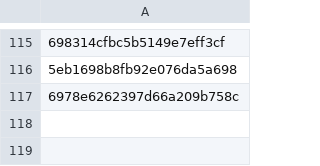
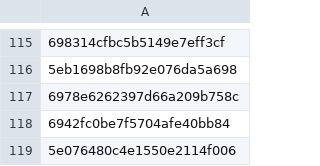
Before and after one commit to jchan58/plain_language_summarization_platform, a CSV file: approved_ids.csv, drawn as a sheet; only a part is shown, gaps mark what is left out; the diff names each change by its address in the sheet, - before the commit and + after, or states it on an @@ line.

```diff
--- a/approved_ids.csv
+++ b/approved_ids.csv
+row 118: 6942fc0be7f5704afe40bb84
+row 119: 5e076480c4e1550e2114f006
```
Also changed, not shown: google_forms/new_revised_info.csv, google_forms/surveys/Health Information Survey (Responses) - 0306.csv, 5 other files.
